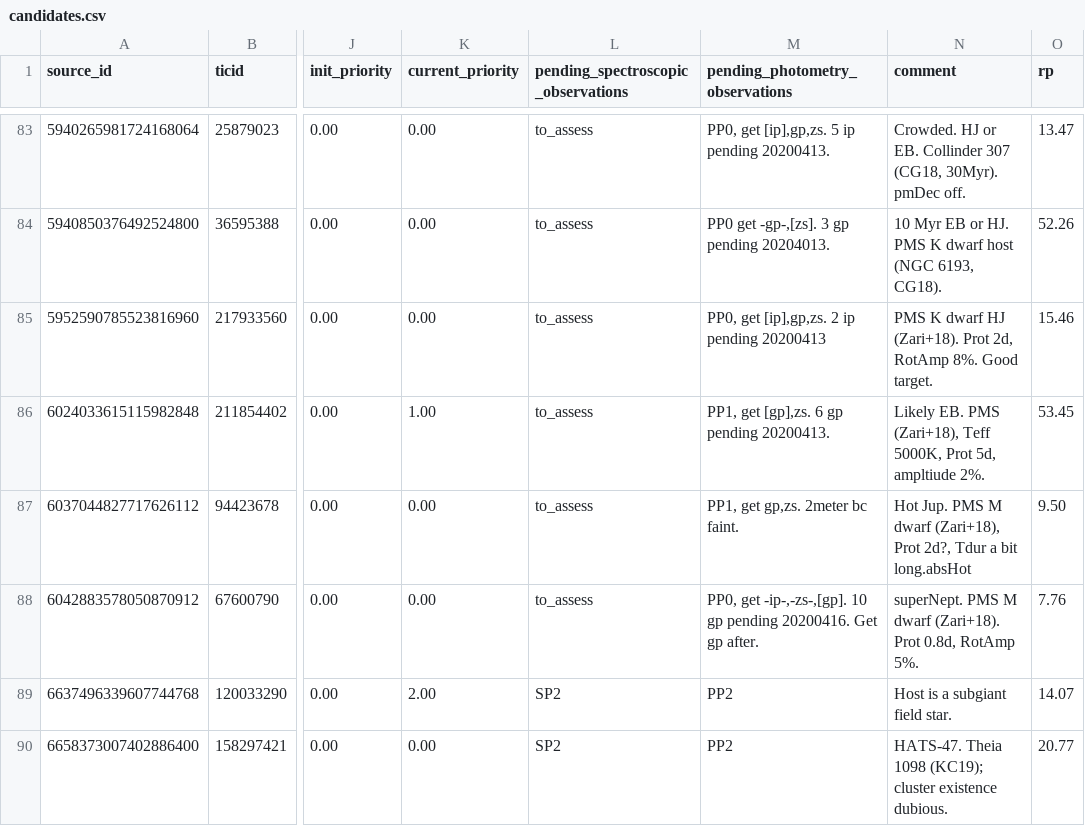
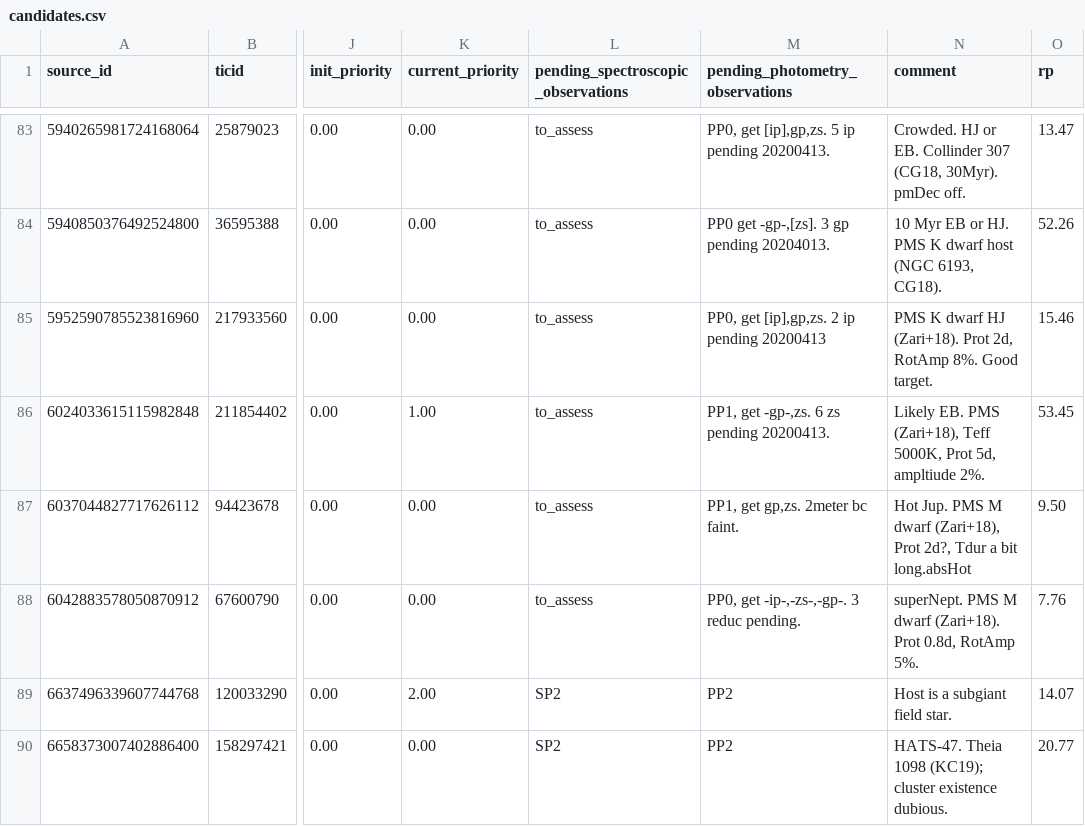
Before and after one commit to lgbouma/cdips_followup, a CSV file: data/candidate_database/candidates.csv, drawn as a sheet; only a part is shown, gaps mark what is left out; the diff names each change by its address in the sheet, - before the commit and + after, or states it on an @@ line.

Commit message:
cand db update

```diff
--- a/data/candidate_database/candidates.csv
+++ b/data/candidate_database/candidates.csv
-M86 (pending_photometry_observations): PP1, get [gp],zs. 6 gp pending 20200413.
+M86 (pending_photometry_observations): PP1, get -gp-,zs. 6 zs pending 20200413.
-M88 (pending_photometry_observations): PP0, get -ip-,-zs-,[gp]. 10 gp pending 20200416. Get gp after.
+M88 (pending_photometry_observations): PP0, get -ip-,-zs-,-gp-. 3 reduc pending.
```
